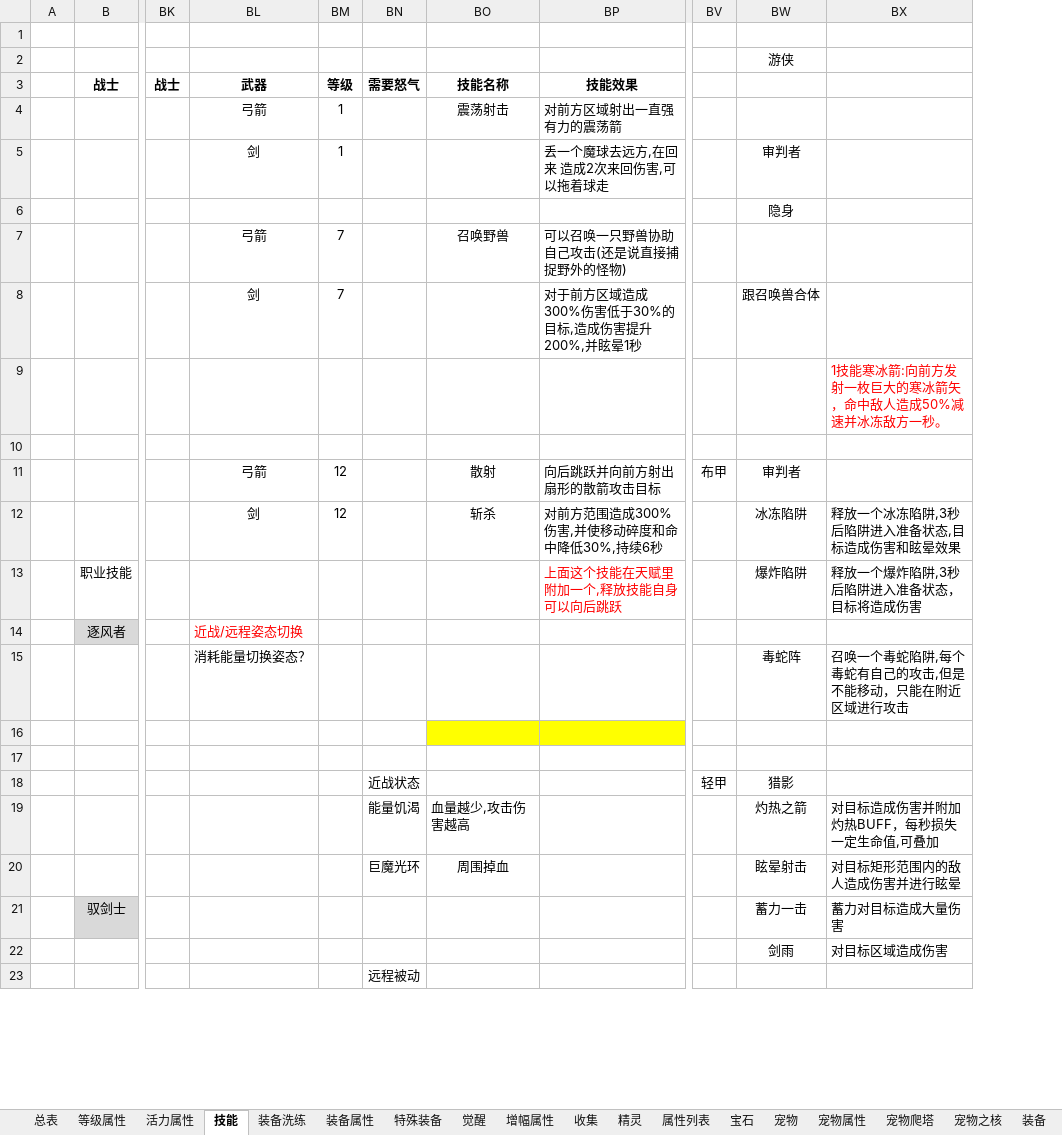
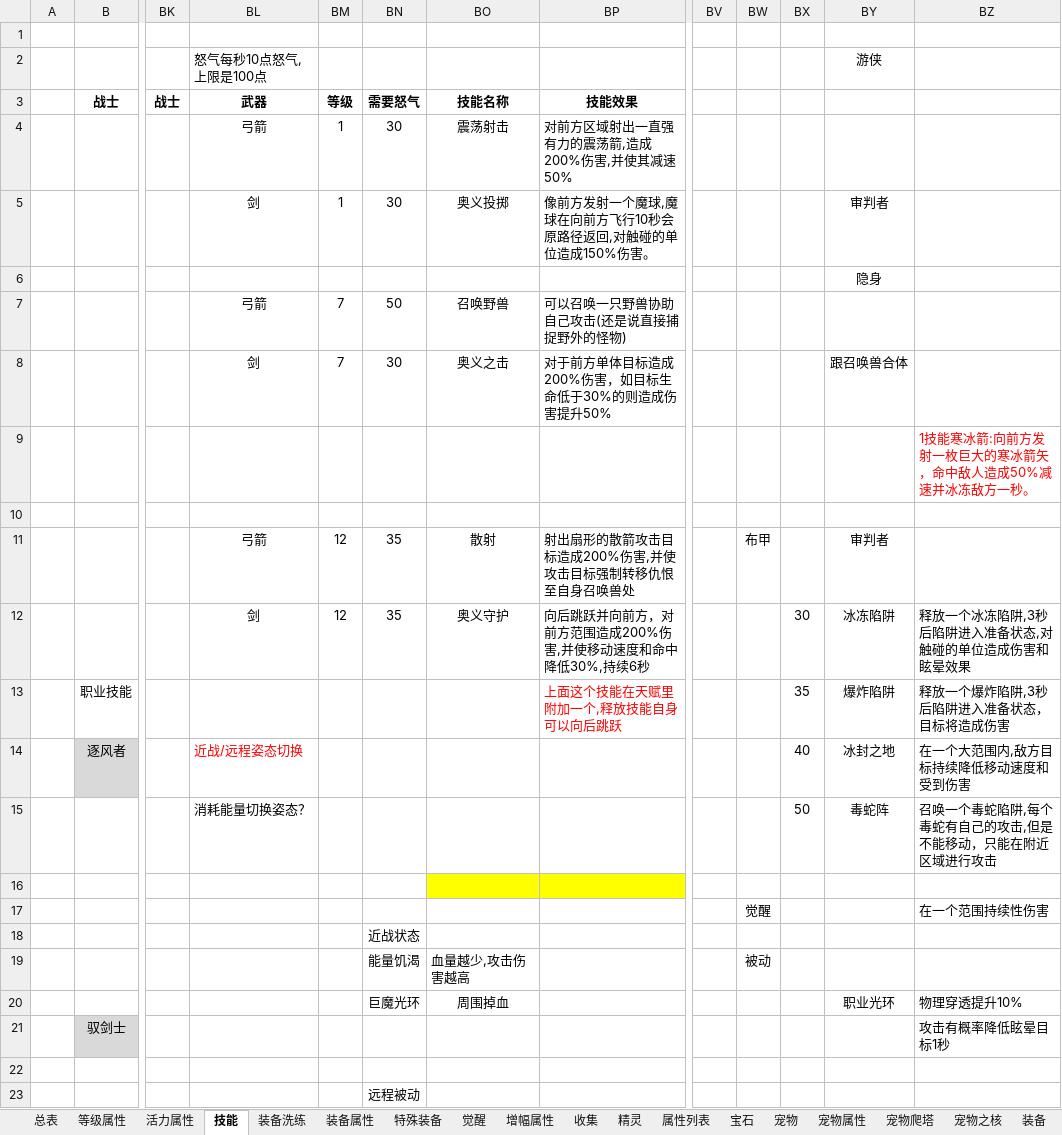
Before and after one commit to csyinghuochong/weijing, an Excel workbook: WeiJingShuZhi/属性表.xlsx, sheet 技能, drawn as a sheet; only a part is shown, gaps mark what is left out; values as stored, in another font and other column widths than the file's, no borders; addresses are those after the commit; the diff covers the shown part only; the diff names each change by its address in the sheet, - before the commit and + after, or states it on an @@ line.

```diff
--- a/WeiJingShuZhi/属性表.xlsx (sheet 技能)
+++ b/WeiJingShuZhi/属性表.xlsx (sheet 技能)
+column BV, empty
+column BX, rows 12-15: 30 | 35 | 40 | 50
-BL2: (empty)
+BL2: 怒气每秒10点怒气,上限是100点
-BN4:BN5: (empty)
+BN4:BN5: 30
-BP4: 对前方区域射出一直强有力的震荡箭
+BP4: 对前方区域射出一直强有力的震荡箭,造成200%伤害,并使其减速50%
-BO5: (empty)
+BO5: 奥义投掷
-BP5: 丢一个魔球去远方,在回来 造成2次来回伤害,可以拖着球走
+BP5: 像前方发射一个魔球,魔球在向前方飞行10秒会原路径返回,对触碰的单位造成150%伤害。
-BN7: (empty)
+BN7: 50
-BN8: (empty)
+BN8: 30
-BO8: (empty)
+BO8: 奥义之击
-BP8: 对于前方区域造成300%伤害低于30%的目标,造成伤害提升200%,并眩晕1秒
+BP8: 对于前方单体目标造成200%伤害，如目标生命低于30%的则造成伤害提升50%
-BN11:BN12: (empty)
+BN11:BN12: 35
-BP11: 向后跳跃并向前方射出扇形的散箭攻击目标
+BP11: 射出扇形的散箭攻击目标造成200%伤害,并使攻击目标强制转移仇恨至自身召唤兽处
-BO12: 斩杀
+BO12: 奥义守护
-BP12: 对前方范围造成300%伤害,并使移动碎度和命中降低30%,持续6秒
+BP12: 向后跳跃并向前方，对前方范围造成200%伤害,并使移动速度和命中降低30%,持续6秒
-BZ12: 释放一个冰冻陷阱,3秒后陷阱进入准备状态,目标造成伤害和眩晕效果
+BZ12: 释放一个冰冻陷阱,3秒后陷阱进入准备状态,对触碰的单位造成伤害和眩晕效果
-BY14: (empty)
+BY14: 冰封之地
-BZ14: (empty)
+BZ14: 在一个大范围内,敌方目标持续降低移动速度和受到伤害
-BW17: (empty)
+BW17: 觉醒
-BZ17: (empty)
+BZ17: 在一个范围持续性伤害
-BW18: 轻甲
+BW18: (empty)
-BY18: 猎影
+BY18: (empty)
-BW19: (empty)
+BW19: 被动
-BY19: 灼热之箭
+BY19: (empty)
-BZ19: 对目标造成伤害并附加灼热BUFF，每秒损失一定生命值,可叠加
+BZ19: (empty)
-BY20: 眩晕射击
+BY20: 职业光环
-BZ20: 对目标矩形范围内的敌人造成伤害并进行眩晕
+BZ20: 物理穿透提升10%
-BY21: 蓄力一击
+BY21: (empty)
-BZ21: 蓄力对目标造成大量伤害
+BZ21: 攻击有概率降低眩晕目标1秒
-BY22: 剑雨
+BY22: (empty)
-BZ22: 对目标区域造成伤害
+BZ22: (empty)
```
Also changed, not shown: 2 added rows, 2 removed rows, 60 edited cells and cell formats elsewhere in this sheet, charts or pictures, WeiJingShuZhi/序列号.xlsx, 4 other files.
